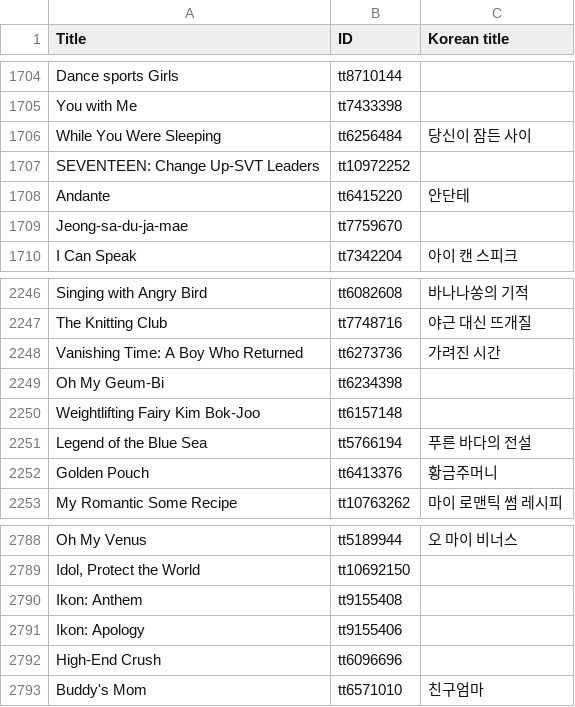
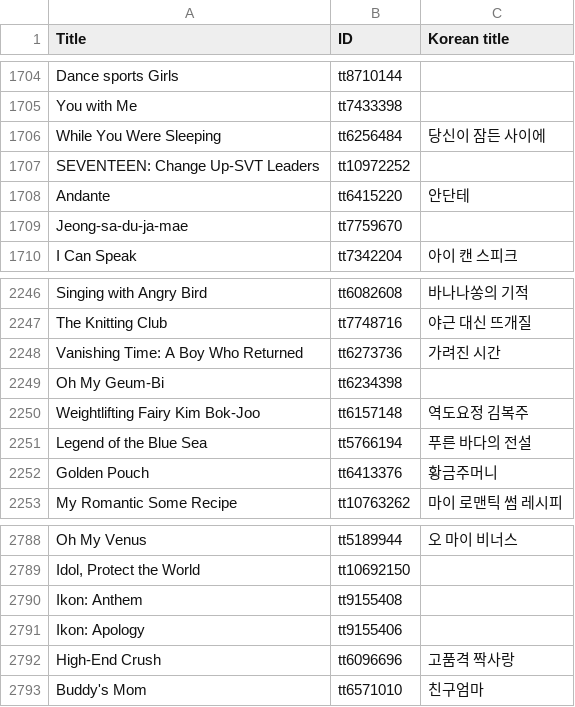
Before and after one commit to alan7s/koreanIMDb, a CSV file: koreanTitles.csv, drawn as a sheet; only a part is shown, gaps mark what is left out; the diff covers the shown part only.

Commit message:
Update koreanTitles.csv

```diff
--- a/koreanTitles.csv
+++ b/koreanTitles.csv
@@ -1705,3 +1705,3 @@ Dance sports Girls,tt8710144,
 You with Me,tt7433398,
-While You Were Sleeping,tt6256484,당신이 잠든 사이
+While You Were Sleeping,tt6256484,당신이 잠든 사이에
 SEVENTEEN: Change Up-SVT Leaders,tt10972252,
@@ -2249,3 +2249,3 @@ Vanishing Time: A Boy Who Returned,tt6273736,가려진 시간
 Oh My Geum-Bi,tt6234398,
-Weightlifting Fairy Kim Bok-Joo,tt6157148,
+Weightlifting Fairy Kim Bok-Joo,tt6157148,역도요정 김복주
 Legend of the Blue Sea,tt5766194,푸른 바다의 전설
@@ -2791,3 +2791,3 @@ Ikon: Anthem,tt9155408,
 Ikon: Apology,tt9155406,
-High-End Crush,tt6096696,
+High-End Crush,tt6096696,고품격 짝사랑
 Buddy's Mom,tt6571010,친구엄마
```
Also changed, not shown: 4 removed rows and 1 edited cell elsewhere in this file.
